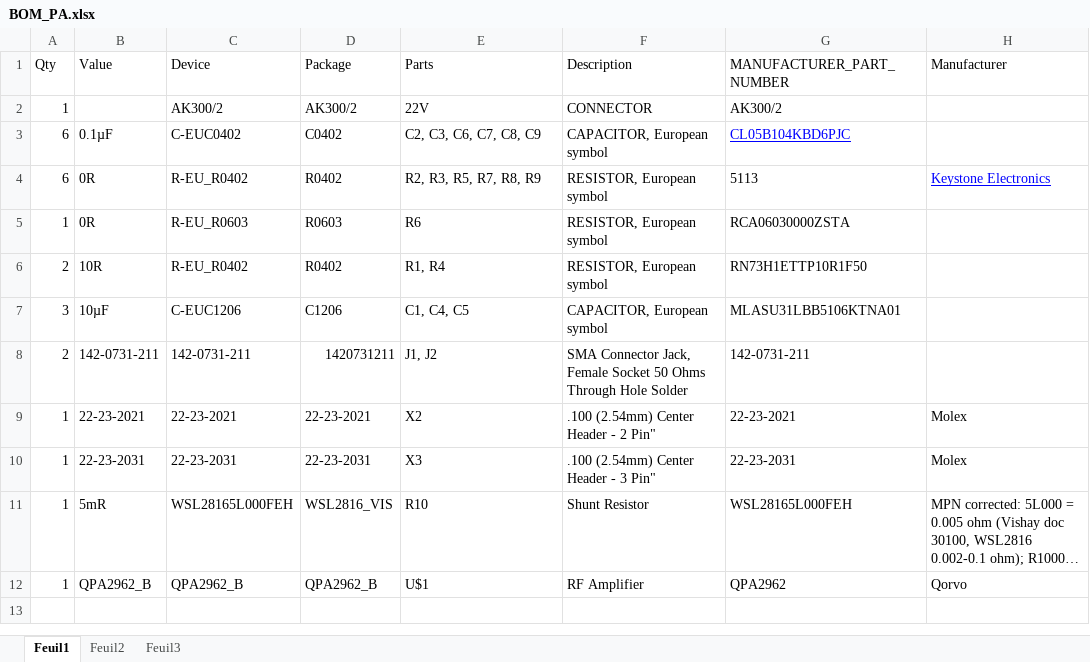
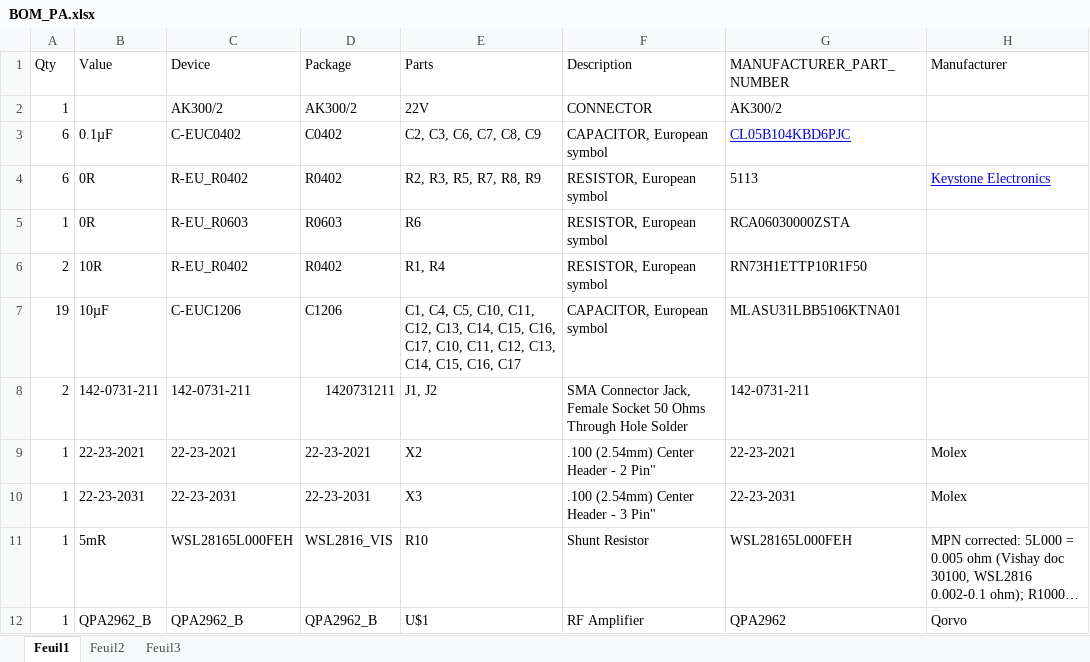
Before and after one commit to MKonovalov/PLFM_RADAR, an Excel workbook: 4_Schematics and Boards Layout/4_7_Production Files/Gerber_PA/BOM_PA.xlsx, sheet Feuil1, drawn as a sheet; long unchanged cells end in …; values as stored, in another font and other column widths than the file's, no borders; the diff names each change by its address in the sheet, - before the commit and + after, or states it on an @@ line.

```diff
--- a/4_Schematics and Boards Layout/4_7_Production Files/Gerber_PA/BOM_PA.xlsx (sheet Feuil1)
+++ b/4_Schematics and Boards Layout/4_7_Production Files/Gerber_PA/BOM_PA.xlsx (sheet Feuil1)
-A7 (Qty): 3
+A7 (Qty): 19
-E7 (Parts): C1, C4, C5
+E7 (Parts): C1, C4, C5, C10, C11, C12, C13, C14, C15, C16, C17, C10, C11, C12, C13, C14, C15, C16, C17
```
Also changed, not shown: 4_Schematics and Boards Layout/4_7_Production Files/Gerber_Main_Board/BOM_Main_Board.xlsx, 11 other files.
